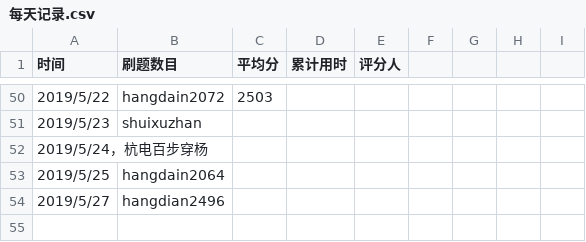
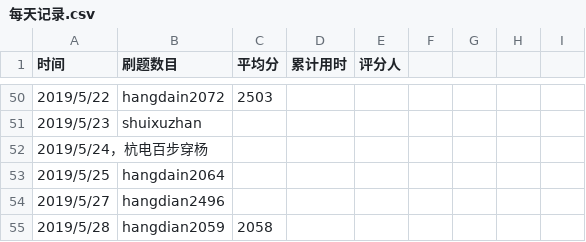
Before and after one commit to xgk1806803hah/C_language_practice, a CSV file: daily/每天记录.csv, drawn as a sheet; only a part is shown, gaps mark what is left out; the diff names each change by its address in the sheet, - before the commit and + after, or states it on an @@ line.

Commit message:
Update 每天记录.csv

```diff
--- a/daily/每天记录.csv
+++ b/daily/每天记录.csv
+row 55: 2019/5/28 | hangdian2059 | 2058
```
